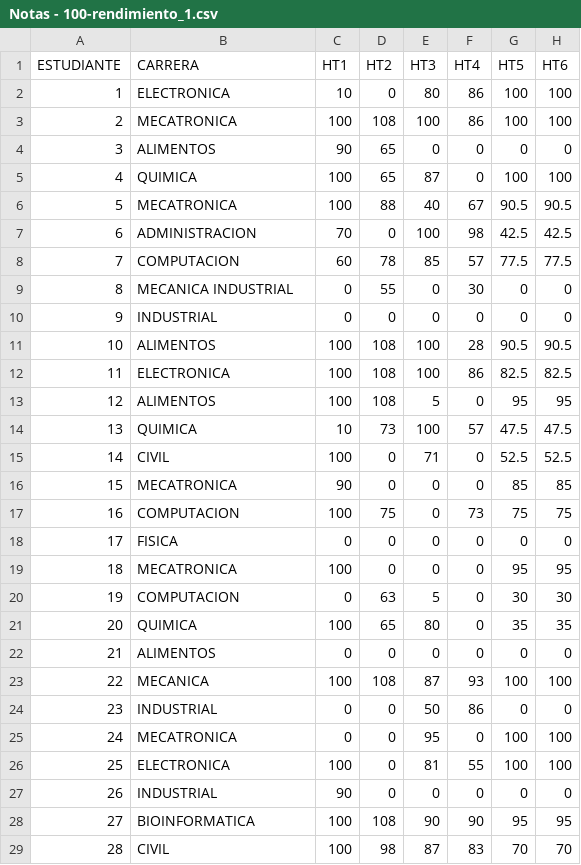
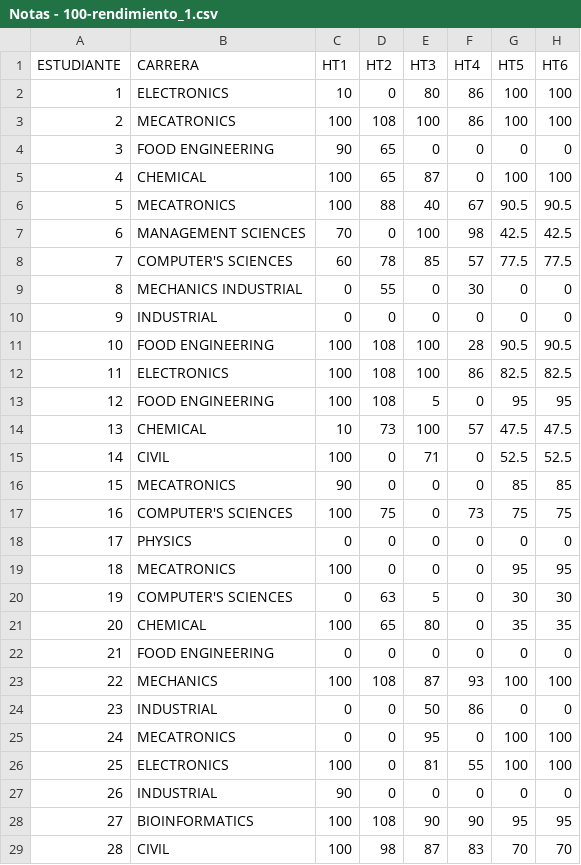
Before and after one commit to lgarciap/lgarciap.github.io, a CSV file: Notas - 100-rendimiento_1.csv, drawn as a sheet; only a part is shown; the diff covers the shown part only; the diff names each change by its address in the sheet, - before the commit and + after, or states it on an @@ line.

Commit message:
Career Translation

```diff
--- a/Notas - 100-rendimiento_1.csv
+++ b/Notas - 100-rendimiento_1.csv
-B2 (CARRERA): ELECTRONICA
+B2 (CARRERA): ELECTRONICS
-B3 (CARRERA): MECATRONICA
+B3 (CARRERA): MECATRONICS
-B4 (CARRERA): ALIMENTOS
+B4 (CARRERA): FOOD ENGINEERING
-B5 (CARRERA): QUIMICA
+B5 (CARRERA): CHEMICAL
-B6 (CARRERA): MECATRONICA
+B6 (CARRERA): MECATRONICS
-B7 (CARRERA): ADMINISTRACION
+B7 (CARRERA): MANAGEMENT SCIENCES
-B8 (CARRERA): COMPUTACION
+B8 (CARRERA): COMPUTER'S SCIENCES
-B9 (CARRERA): MECANICA INDUSTRIAL
+B9 (CARRERA): MECHANICS INDUSTRIAL
-B11 (CARRERA): ALIMENTOS
+B11 (CARRERA): FOOD ENGINEERING
-B12 (CARRERA): ELECTRONICA
+B12 (CARRERA): ELECTRONICS
-B13 (CARRERA): ALIMENTOS
+B13 (CARRERA): FOOD ENGINEERING
-B14 (CARRERA): QUIMICA
+B14 (CARRERA): CHEMICAL
-B16 (CARRERA): MECATRONICA
+B16 (CARRERA): MECATRONICS
-B17 (CARRERA): COMPUTACION
+B17 (CARRERA): COMPUTER'S SCIENCES
-B18 (CARRERA): FISICA
+B18 (CARRERA): PHYSICS
-B19 (CARRERA): MECATRONICA
+B19 (CARRERA): MECATRONICS
-B20 (CARRERA): COMPUTACION
+B20 (CARRERA): COMPUTER'S SCIENCES
-B21 (CARRERA): QUIMICA
+B21 (CARRERA): CHEMICAL
-B22 (CARRERA): ALIMENTOS
+B22 (CARRERA): FOOD ENGINEERING
-B23 (CARRERA): MECANICA
+B23 (CARRERA): MECHANICS
-B25 (CARRERA): MECATRONICA
+B25 (CARRERA): MECATRONICS
-B26 (CARRERA): ELECTRONICA
+B26 (CARRERA): ELECTRONICS
-B28 (CARRERA): BIOINFORMATICA
+B28 (CARRERA): BIOINFORMATICS
```
Also changed, not shown: 1 edited cell elsewhere in this file.
